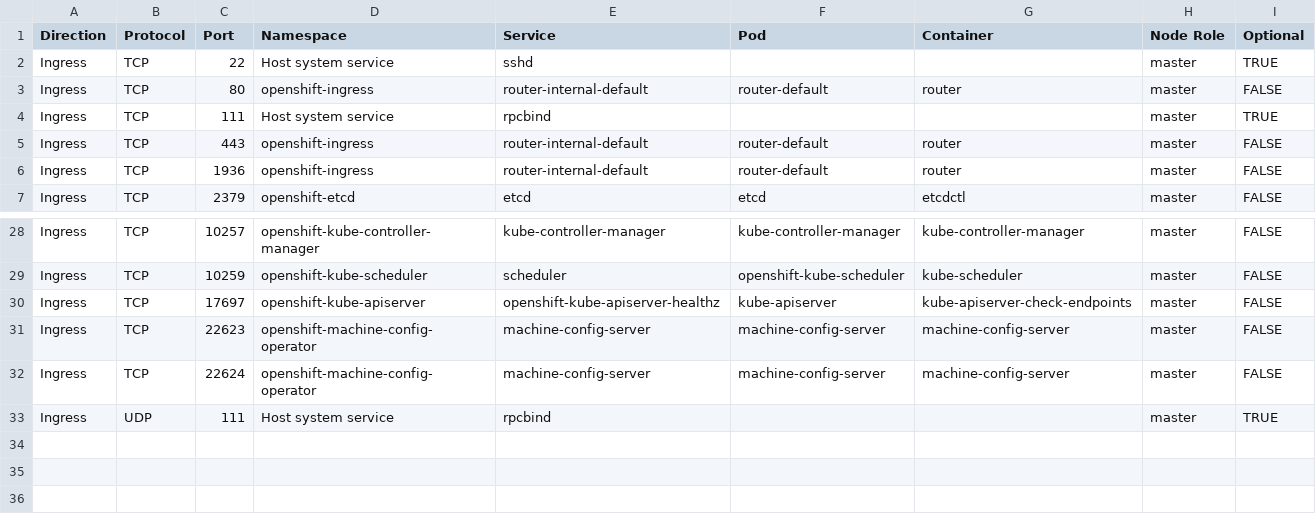
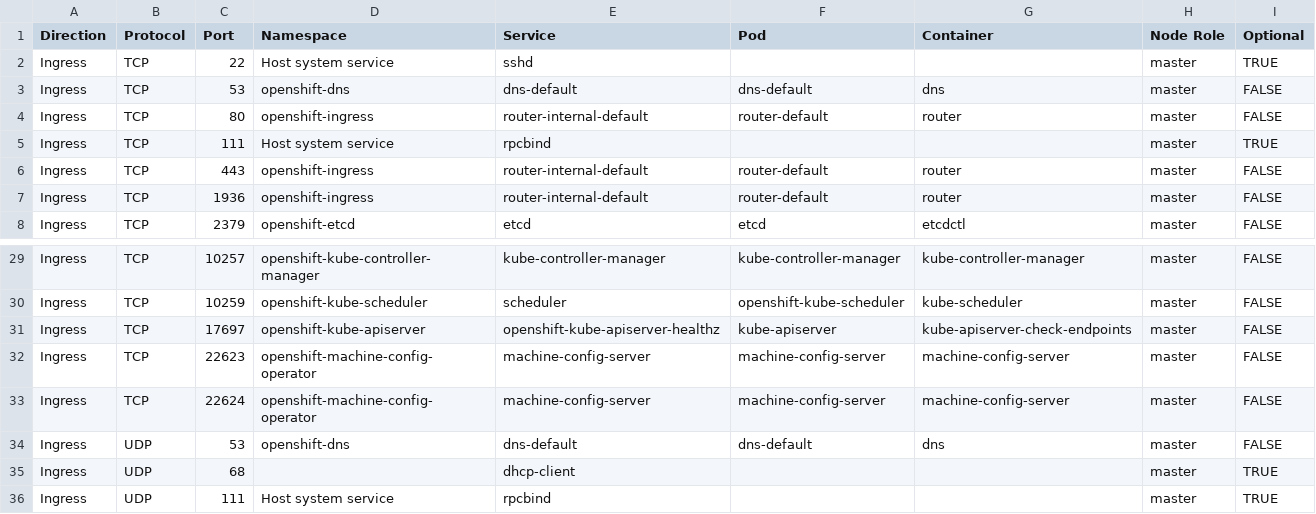
Before and after one commit to openshift-kni/commatrix, a CSV file: docs/stable/raw/none-sno.csv, drawn as a sheet; only a part is shown, gaps mark what is left out; the diff names each change by its address in the sheet, - before the commit and + after, or states it on an @@ line.

```diff
--- a/docs/stable/raw/none-sno.csv
+++ b/docs/stable/raw/none-sno.csv
+row 3: Ingress | TCP | 53 | openshift-dns | dns-default | dns-default | dns | master | FALSE
+row 34: Ingress | UDP | 53 | openshift-dns | dns-default | dns-default | dns | master | FALSE
+row 35: Ingress | UDP | 68 |  | dhcp-client |  |  | master | TRUE
```
Also changed, not shown: docs/stable/raw/bm.csv, docs/stable/unique/bm.csv, 2 other files.
